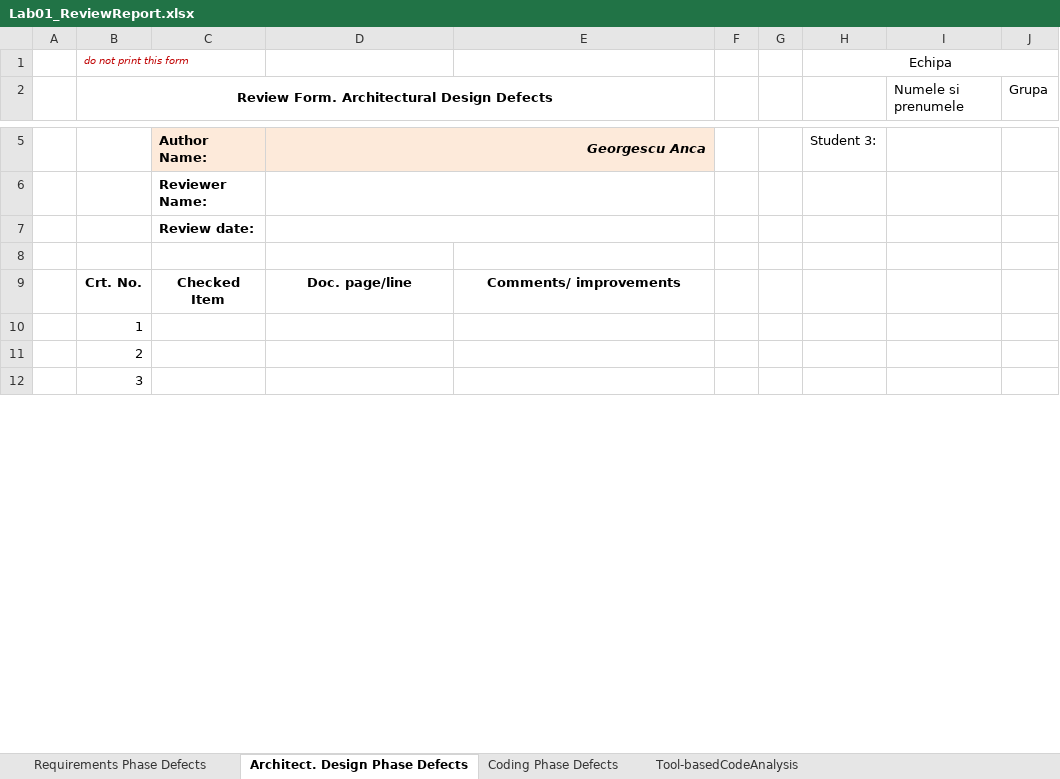
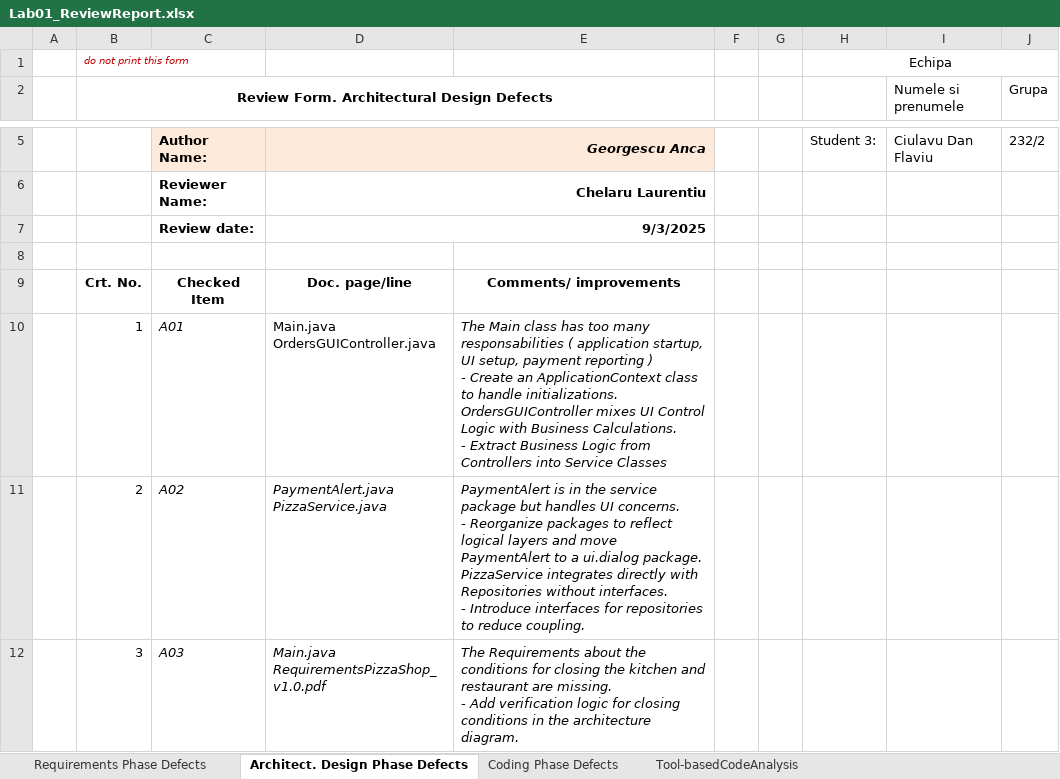
Before and after one commit to VeraCiubotariu/VVSS, an Excel workbook: Docs/Lab01/Lab01_ReviewReport.xlsx, sheet Architect. Design Phase Defects, drawn as a sheet; only a part is shown, gaps mark what is left out; values as stored, in another font and other column widths than the file's, no borders; ↵ is a line break in a cell; the diff covers the shown part only; the diff names each change by its address in the sheet, - before the commit and + after, or states it on an @@ line.

Commit message:
Updated Lab01 review report with architectural inspection

```diff
--- a/Docs/Lab01/Lab01_ReviewReport.xlsx (sheet Architect. Design Phase Defects)
+++ b/Docs/Lab01/Lab01_ReviewReport.xlsx (sheet Architect. Design Phase Defects)
-I5 (Numele si prenumele): (empty)
+I5 (Numele si prenumele): Ciulavu Dan Flaviu
-J5 (Grupa): (empty)
+J5 (Grupa): 232/2
-D6: (empty)
+D6: Chelaru Laurentiu
-D7: (empty)
+D7: 9/3/2025
-C10: (empty)
+C10: A01
-D10: (empty)
+D10: Main.java ↵ OrdersGUIController.java
-E10: (empty)
+E10: The Main class has too many responsabilities ( application startup, UI setup, payment reporting ) ↵ - Create an ApplicationContext class to handle initializations. ↵ OrdersGUIController mixes UI Control Logic with Business Calculations. ↵ - Extract Business Logic from Controllers into Service Classes
-C11: (empty)
+C11: A02
-D11: (empty)
+D11: PaymentAlert.java ↵ PizzaService.java
-E11: (empty)
+E11: PaymentAlert is in the service package but handles UI concerns. ↵ - Reorganize packages to reflect logical layers and move PaymentAlert to a ui.dialog package. ↵ PizzaService integrates directly with Repositories without interfaces. ↵ - Introduce interfaces for repositories to reduce coupling.
-C12: (empty)
+C12: A03
-D12: (empty)
+D12: Main.java ↵ RequirementsPizzaShop_v1.0.pdf
-E12: (empty)
+E12: The Requirements about the conditions for closing the kitchen and restaurant are missing. ↵ - Add verification logic for closing conditions in the architecture diagram.
```
Also changed, not shown: 1 added row, 1 removed row and 23 edited cells elsewhere in this sheet.
